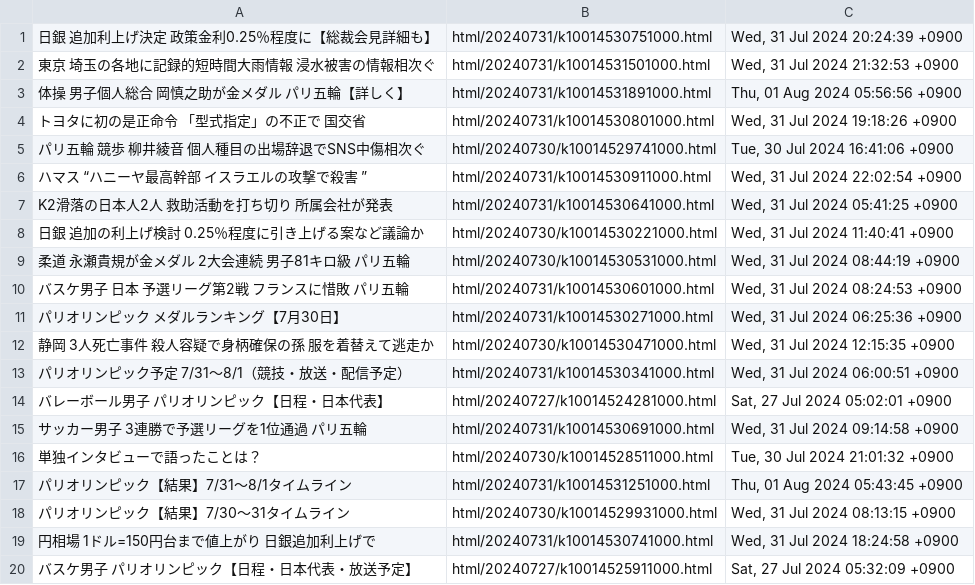
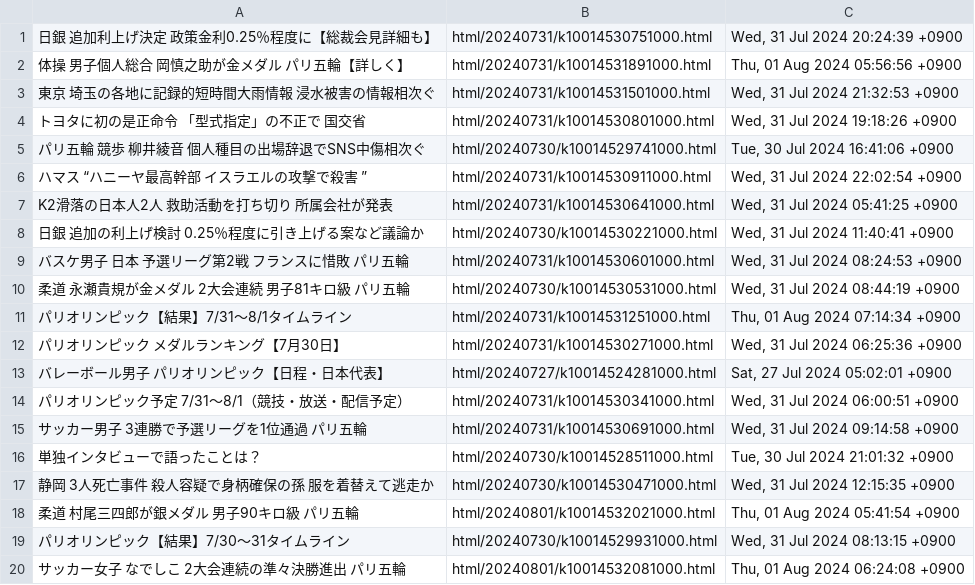
Before and after one commit to gamwe6/nyuusu, a TSV file: nyuusu.tsv, drawn as a sheet.

```diff
--- a/nyuusu.tsv
+++ b/nyuusu.tsv
@@ -1,4 +1,4 @@
 日銀 追加利上げ決定 政策金利0.25％程度に【総裁会見詳細も】	html/20240731/k10014530751000.html	Wed, 31 Jul 2024 20:24:39 +0900
+体操 男子個人総合 岡慎之助が金メダル パリ五輪【詳しく】	html/20240731/k10014531891000.html	Thu, 01 Aug 2024 05:56:56 +0900
 東京 埼玉の各地に記録的短時間大雨情報 浸水被害の情報相次ぐ	html/20240731/k10014531501000.html	Wed, 31 Jul 2024 21:32:53 +0900
-体操 男子個人総合 岡慎之助が金メダル パリ五輪【詳しく】	html/20240731/k10014531891000.html	Thu, 01 Aug 2024 05:56:56 +0900
 トヨタに初の是正命令 「型式指定」の不正で 国交省	html/20240731/k10014530801000.html	Wed, 31 Jul 2024 19:18:26 +0900
@@ -8,13 +8,13 @@ K2滑落の日本人2人 救助活動を打ち切り 所属会社が発表	html/
 日銀 追加の利上げ検討 0.25％程度に引き上げる案など議論か	html/20240730/k10014530221000.html	Wed, 31 Jul 2024 11:40:41 +0900
+バスケ男子 日本 予選リーグ第2戦 フランスに惜敗 パリ五輪	html/20240731/k10014530601000.html	Wed, 31 Jul 2024 08:24:53 +0900
 柔道 永瀬貴規が金メダル 2大会連続 男子81キロ級 パリ五輪	html/20240730/k10014530531000.html	Wed, 31 Jul 2024 08:44:19 +0900
-バスケ男子 日本 予選リーグ第2戦 フランスに惜敗 パリ五輪	html/20240731/k10014530601000.html	Wed, 31 Jul 2024 08:24:53 +0900
+パリオリンピック【結果】7/31～8/1タイムライン	html/20240731/k10014531251000.html	Thu, 01 Aug 2024 07:14:34 +0900
 パリオリンピック メダルランキング【7月30日】	html/20240731/k10014530271000.html	Wed, 31 Jul 2024 06:25:36 +0900
-静岡 3人死亡事件 殺人容疑で身柄確保の孫 服を着替えて逃走か	html/20240730/k10014530471000.html	Wed, 31 Jul 2024 12:15:35 +0900
+バレーボール男子 パリオリンピック【日程・日本代表】	html/20240727/k10014524281000.html	Sat, 27 Jul 2024 05:02:01 +0900
 パリオリンピック予定 7/31～8/1（競技・放送・配信予定）	html/20240731/k10014530341000.html	Wed, 31 Jul 2024 06:00:51 +0900
-バレーボール男子 パリオリンピック【日程・日本代表】	html/20240727/k10014524281000.html	Sat, 27 Jul 2024 05:02:01 +0900
 サッカー男子 3連勝で予選リーグを1位通過 パリ五輪	html/20240731/k10014530691000.html	Wed, 31 Jul 2024 09:14:58 +0900
 単独インタビューで語ったことは？	html/20240730/k10014528511000.html	Tue, 30 Jul 2024 21:01:32 +0900
-パリオリンピック【結果】7/31～8/1タイムライン	html/20240731/k10014531251000.html	Thu, 01 Aug 2024 05:43:45 +0900
+静岡 3人死亡事件 殺人容疑で身柄確保の孫 服を着替えて逃走か	html/20240730/k10014530471000.html	Wed, 31 Jul 2024 12:15:35 +0900
+柔道 村尾三四郎が銀メダル 男子90キロ級 パリ五輪	html/20240801/k10014532021000.html	Thu, 01 Aug 2024 05:41:54 +0900
 パリオリンピック【結果】7/30～31タイムライン	html/20240730/k10014529931000.html	Wed, 31 Jul 2024 08:13:15 +0900
-円相場 1ドル=150円台まで値上がり 日銀追加利上げで	html/20240731/k10014530741000.html	Wed, 31 Jul 2024 18:24:58 +0900
-バスケ男子 パリオリンピック【日程・日本代表・放送予定】	html/20240727/k10014525911000.html	Sat, 27 Jul 2024 05:32:09 +0900
+サッカー女子 なでしこ 2大会連続の準々決勝進出 パリ五輪	html/20240801/k10014532081000.html	Thu, 01 Aug 2024 06:24:08 +0900
```
